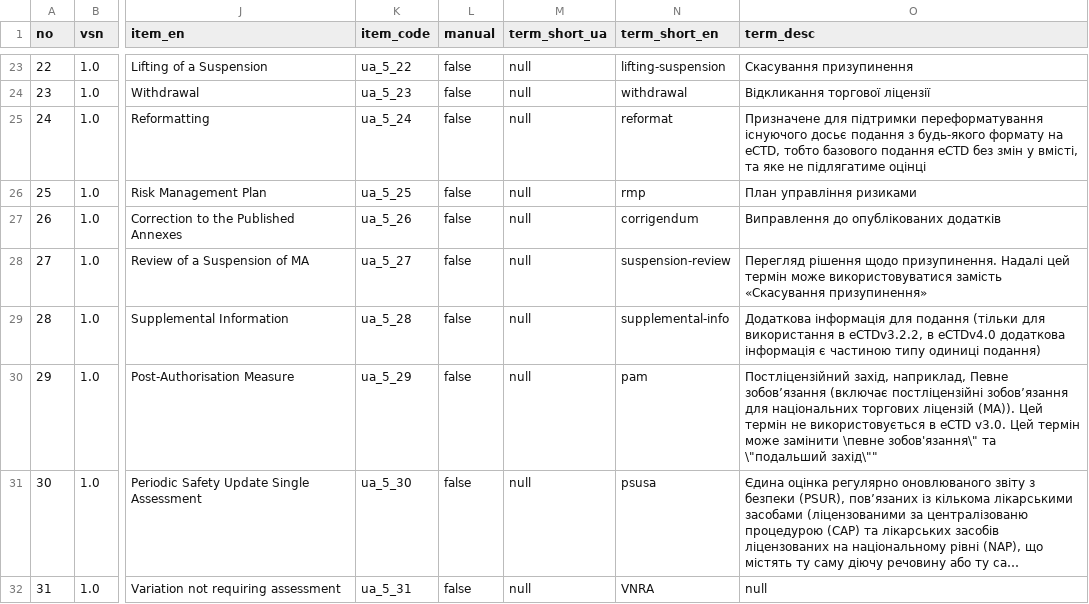
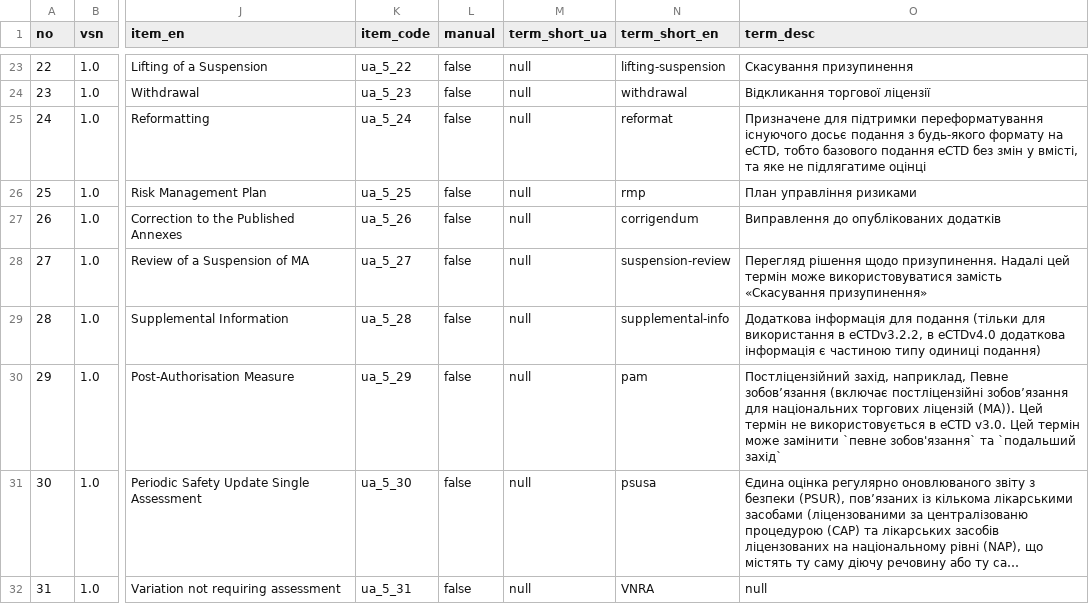
Before and after one commit to ehealth-ua/drlz-snapshots, a CSV file: 2025-08-26/dicts/applicationsubmissiontype.csv, drawn as a sheet; only a part is shown, gaps mark what is left out; long unchanged cells end in …; the diff names each change by its address in the sheet, - before the commit and + after, or states it on an @@ line.

```diff
--- a/2025-08-26/dicts/applicationsubmissiontype.csv
+++ b/2025-08-26/dicts/applicationsubmissiontype.csv
-O30 (term_desc): …може замінити \певне зобов'язання\" та \"подальший захід\""
+O30 (term_desc): …може замінити `певне зобов'язання` та `подальший захід`
```
Also changed, not shown: 2025-08-26/dicts/agerange.csv, 2025-08-26/dicts/basicdoseform.csv, 7 other files.
